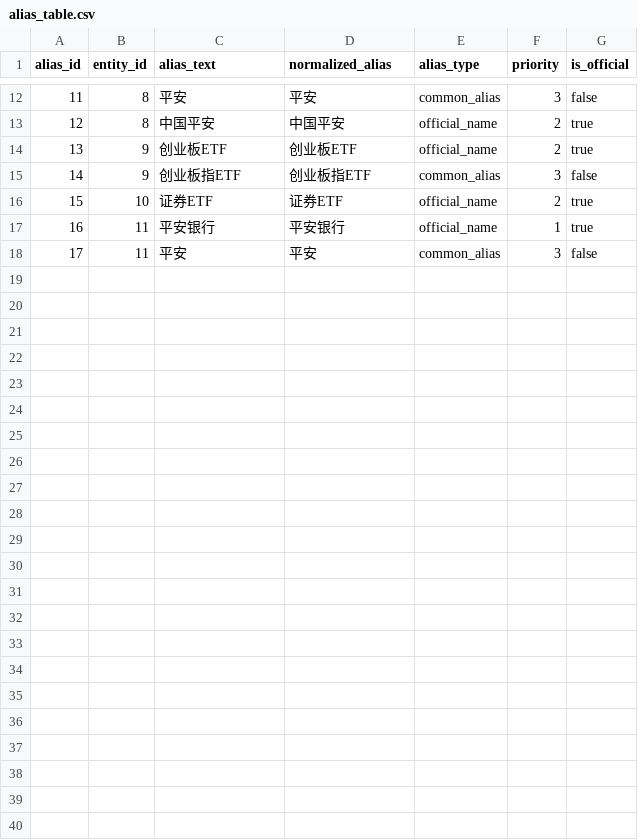
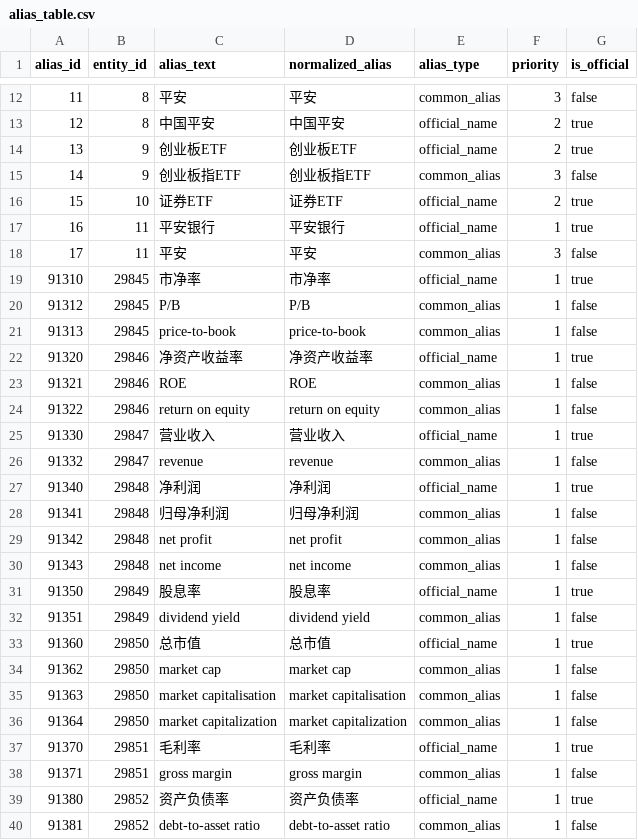
Before and after one commit to beautifulrem/FinSight, a CSV file: data/alias_table.csv, drawn as a sheet; only a part is shown, gaps mark what is left out; the diff names each change by its address in the sheet, - before the commit and + after, or states it on an @@ line.

Commit message:
feat(agent): elliptical follow-ups, metric entities, faster service start
- 'ROE呢' / '最近走势怎么样' / 'And ROE?' carry the previous target; '换成五粮液呢' /
  'What about BYD?' carry the previous aspect; market-wide and macro questions
  are left alone. A metric without a company, a dangling '那家公司' and fuzzy
  concept hits ('有公告' -> 有色金属) now lead to a clarification.
- Metric entities 市净率/ROE/营业收入/净利润/股息率/总市值/毛利率/资产负债率 (the
  NLU fuzzy-matched 市净率 to 市盈率); planner and anchors accept 'P/E', 'PB呢'.
- The TF-IDF document index is memoised by corpus hash (optionally persisted
  with QI_TFIDF_CACHE_DIR): a rebuilt service starts in 6 s instead of 39 s.
- Tests default to offline sources unless QI_TEST_LIVE=1.
- Dev set: 9 ellipsis tasks (216 tasks); runner --record-missing extends a
  snapshot without touching recorded calls; 4 router labels.

```diff
--- a/data/alias_table.csv
+++ b/data/alias_table.csv
+row 19: 91310 | 29845 | 市净率 | 市净率 | official_name | 1 | true
+row 20: 91312 | 29845 | P/B | P/B | common_alias | 1 | false
+row 21: 91313 | 29845 | price-to-book | price-to-book | common_alias | 1 | false
+row 22: 91320 | 29846 | 净资产收益率 | 净资产收益率 | official_name | 1 | true
+row 23: 91321 | 29846 | ROE | ROE | common_alias | 1 | false
+row 24: 91322 | 29846 | return on equity | return on equity | common_alias | 1 | false
+row 25: 91330 | 29847 | 营业收入 | 营业收入 | official_name | 1 | true
+row 26: 91332 | 29847 | revenue | revenue | common_alias | 1 | false
+row 27: 91340 | 29848 | 净利润 | 净利润 | official_name | 1 | true
+row 28: 91341 | 29848 | 归母净利润 | 归母净利润 | common_alias | 1 | false
+row 29: 91342 | 29848 | net profit | net profit | common_alias | 1 | false
+row 30: 91343 | 29848 | net income | net income | common_alias | 1 | false
+row 31: 91350 | 29849 | 股息率 | 股息率 | official_name | 1 | true
+row 32: 91351 | 29849 | dividend yield | dividend yield | common_alias | 1 | false
+row 33: 91360 | 29850 | 总市值 | 总市值 | official_name | 1 | true
+row 34: 91362 | 29850 | market cap | market cap | common_alias | 1 | false
+row 35: 91363 | 29850 | market capitalisation | market capitalisation | common_alias | 1 | false
+row 36: 91364 | 29850 | market capitalization | market capitalization | common_alias | 1 | false
+row 37: 91370 | 29851 | 毛利率 | 毛利率 | official_name | 1 | true
+row 38: 91371 | 29851 | gross margin | gross margin | common_alias | 1 | false
+row 39: 91380 | 29852 | 资产负债率 | 资产负债率 | official_name | 1 | true
+row 40: 91381 | 29852 | debt-to-asset ratio | debt-to-asset ratio | common_alias | 1 | false
```
Also changed, not shown: data/entity_master.csv, 16 other files.
